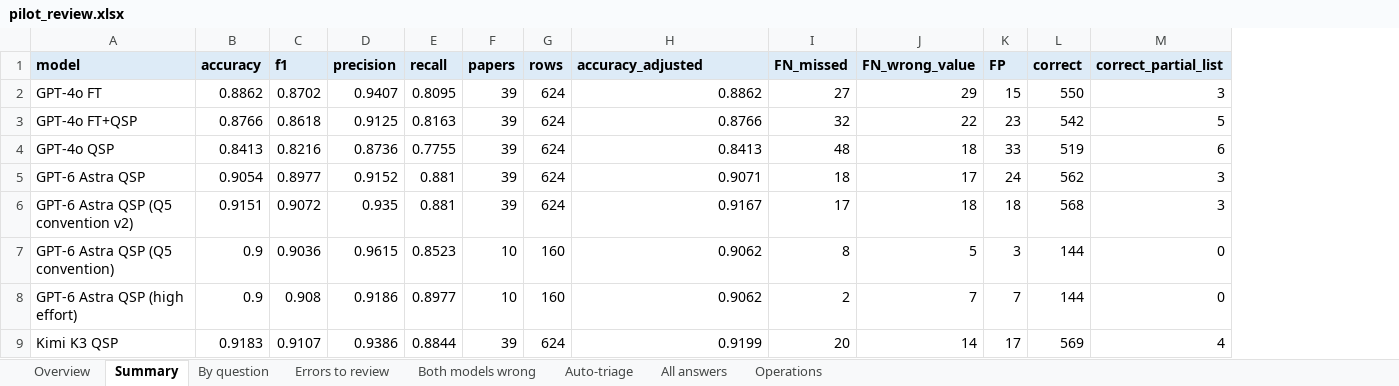
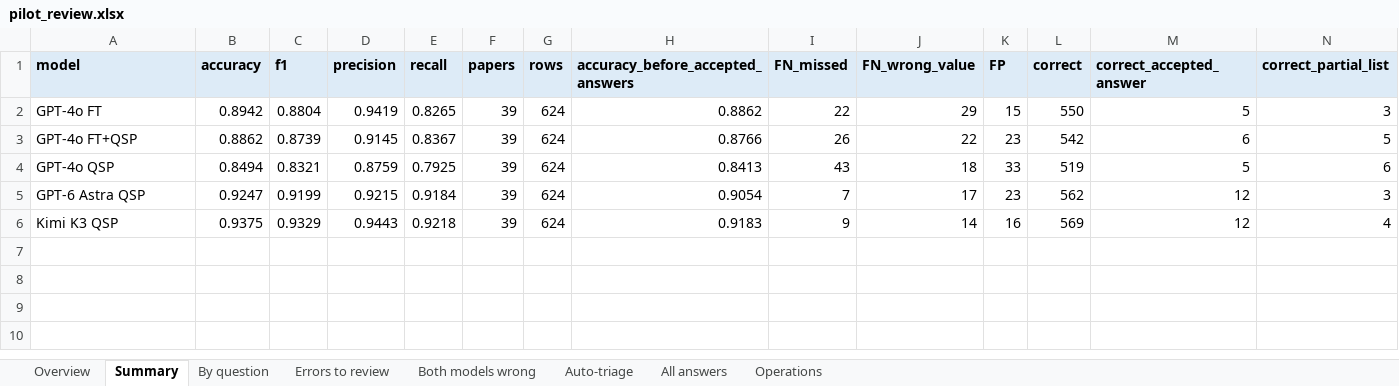
Before and after one commit to hivdb/chat_HIVDB_paper, an Excel workbook: frontier_compare/results/pilot_review.xlsx, sheet Summary, drawn as a sheet; values as stored, in another font and other column widths than the file's, no borders; removed rows and columns are numbered as before the commit, all else as after; the diff names each change by its address in the sheet, - before the commit and + after, or states it on an @@ line.

```diff
--- a/frontier_compare/results/pilot_review.xlsx (sheet Summary)
+++ b/frontier_compare/results/pilot_review.xlsx (sheet Summary)
+column M (correct_accepted_answer), rows 2-6: 5 | 6 | 5 | 12 | 12
-H1: accuracy_adjusted
+H1: accuracy_before_accepted_answers
-B2 (accuracy): 0.8862
+B2 (accuracy): 0.8942
-C2 (f1): 0.8702
+C2 (f1): 0.8804
-D2 (precision): 0.9407
+D2 (precision): 0.9419
-E2 (recall): 0.8095
+E2 (recall): 0.8265
-I2 (FN_missed): 27
+I2 (FN_missed): 22
-B3 (accuracy): 0.8766
+B3 (accuracy): 0.8862
-C3 (f1): 0.8618
+C3 (f1): 0.8739
-D3 (precision): 0.9125
+D3 (precision): 0.9145
-E3 (recall): 0.8163
+E3 (recall): 0.8367
-I3 (FN_missed): 32
+I3 (FN_missed): 26
-B4 (accuracy): 0.8413
+B4 (accuracy): 0.8494
-C4 (f1): 0.8216
+C4 (f1): 0.8321
-D4 (precision): 0.8736
+D4 (precision): 0.8759
-E4 (recall): 0.7755
+E4 (recall): 0.7925
-I4 (FN_missed): 48
+I4 (FN_missed): 43
-B5 (accuracy): 0.9054
+B5 (accuracy): 0.9247
-C5 (f1): 0.8977
+C5 (f1): 0.9199
-D5 (precision): 0.9152
+D5 (precision): 0.9215
-E5 (recall): 0.881
+E5 (recall): 0.9184
-H5 (accuracy_before_accepted_answers): 0.9071
+H5 (accuracy_before_accepted_answers): 0.9054
-I5 (FN_missed): 18
+I5 (FN_missed): 7
-K5 (FP): 24
+K5 (FP): 23
-row 6: GPT-6 Astra QSP (Q5 convention v2) | 0.9151 | 0.9072 | 0.935 | 0.881 | 39 | 624 | 0.9167 | 17 | 18 | 18 | 568 | 3
-row 7: GPT-6 Astra QSP (Q5 convention) | 0.9 | 0.9036 | 0.9615 | 0.8523 | 10 | 160 | 0.9062 | 8 | 5 | 3 | 144 | 0
-row 8: GPT-6 Astra QSP (high effort) | 0.9 | 0.908 | 0.9186 | 0.8977 | 10 | 160 | 0.9062 | 2 | 7 | 7 | 144 | 0
-B6 (accuracy): 0.9183
+B6 (accuracy): 0.9375
-C6 (f1): 0.9107
+C6 (f1): 0.9329
-D6 (precision): 0.9386
+D6 (precision): 0.9443
-E6 (recall): 0.8844
+E6 (recall): 0.9218
-H6 (accuracy_before_accepted_answers): 0.9199
+H6 (accuracy_before_accepted_answers): 0.9183
-I6 (FN_missed): 20
+I6 (FN_missed): 9
-K6 (FP): 17
+K6 (FP): 16
```
Also changed, not shown: sheet Errors to review, sheet Operations, sheet Auto-triage, sheet All answers, sheet Both models wrong, sheet By question, 1 more sheet, 23 other files.
